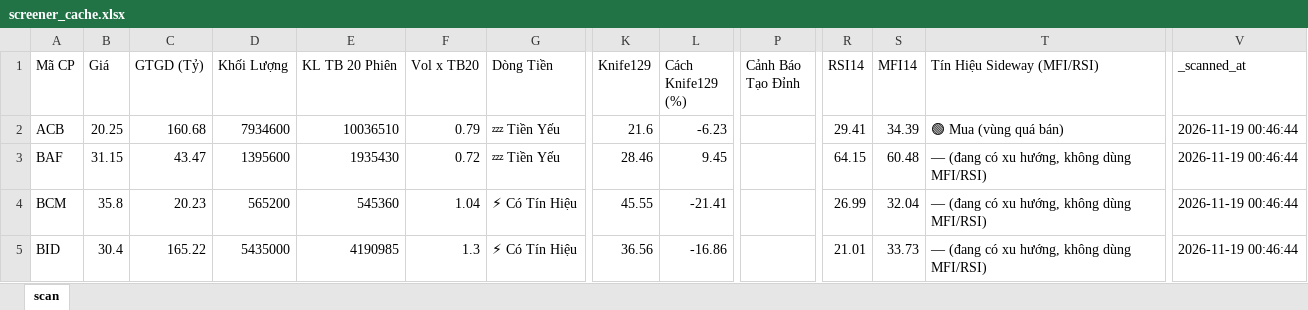
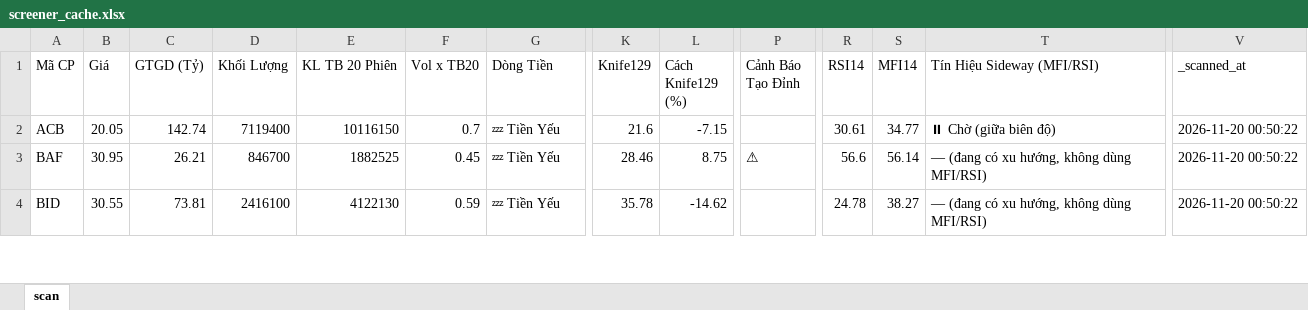
Before and after one commit to nnnhutien-cpu/Fairy-stock, an Excel workbook: screener_cache.xlsx, sheet scan, drawn as a sheet; only a part is shown, gaps mark what is left out; values as stored, in another font and other column widths than the file's, no borders; removed rows and columns are numbered as before the commit, all else as after; rows hold the shown columns only; the diff covers the shown part only; the diff names each change by its address in the sheet, - before the commit and + after, or states it on an @@ line.

```diff
--- a/screener_cache.xlsx (sheet scan)
+++ b/screener_cache.xlsx (sheet scan)
-B2 (Giá): 20.25
+B2 (Giá): 20.05
-C2 (GTGD (Tỷ)): 160.68
+C2 (GTGD (Tỷ)): 142.74
-D2 (Khối Lượng): 7934600
+D2 (Khối Lượng): 7119400
-E2 (KL TB 20 Phiên): 10036510
+E2 (KL TB 20 Phiên): 10116150
-F2 (Vol x TB20): 0.79
+F2 (Vol x TB20): 0.7
-L2 (Cách Knife129 (%)): -6.23
+L2 (Cách Knife129 (%)): -7.15
-R2 (RSI14): 29.41
+R2 (RSI14): 30.61
-S2 (MFI14): 34.39
+S2 (MFI14): 34.77
-T2 (Tín Hiệu Sideway (MFI/RSI)): 🟢 Mua (vùng quá bán)
+T2 (Tín Hiệu Sideway (MFI/RSI)): ⏸ Chờ (giữa biên độ)
-V2:V3 (_scanned_at): 2026-11-19 00:46:44
+V2:V3 (_scanned_at): 2026-11-20 00:50:22
-B3 (Giá): 31.15
+B3 (Giá): 30.95
-C3 (GTGD (Tỷ)): 43.47
+C3 (GTGD (Tỷ)): 26.21
-D3 (Khối Lượng): 1395600
+D3 (Khối Lượng): 846700
-E3 (KL TB 20 Phiên): 1935430
+E3 (KL TB 20 Phiên): 1882525
-F3 (Vol x TB20): 0.72
+F3 (Vol x TB20): 0.45
-L3 (Cách Knife129 (%)): 9.45
+L3 (Cách Knife129 (%)): 8.75
-P3 (Cảnh Báo Tạo Đỉnh): (empty)
+P3 (Cảnh Báo Tạo Đỉnh): ⚠
-R3 (RSI14): 64.15
+R3 (RSI14): 56.6
-S3 (MFI14): 60.48
+S3 (MFI14): 56.14
-row 4: BCM | 35.8 | 20.23 | 565200 | 545360 | 1.04 | ⚡ Có Tín Hiệu | 45.55 | -21.41 |  | 26.99 | 32.04 | — (đang có xu hướng, không dùng MFI/RSI) | 2026-11-19 00:46:44
-B4 (Giá): 30.4
+B4 (Giá): 30.55
-C4 (GTGD (Tỷ)): 165.22
+C4 (GTGD (Tỷ)): 73.81
-D4 (Khối Lượng): 5435000
+D4 (Khối Lượng): 2416100
-E4 (KL TB 20 Phiên): 4190985
+E4 (KL TB 20 Phiên): 4122130
-F4 (Vol x TB20): 1.3
+F4 (Vol x TB20): 0.59
-G4 (Dòng Tiền): ⚡ Có Tín Hiệu
+G4 (Dòng Tiền): 💤 Tiền Yếu
-K4 (Knife129): 36.56
+K4 (Knife129): 35.78
-L4 (Cách Knife129 (%)): -16.86
+L4 (Cách Knife129 (%)): -14.62
-R4 (RSI14): 21.01
+R4 (RSI14): 24.78
-S4 (MFI14): 33.73
+S4 (MFI14): 38.27
-V4 (_scanned_at): 2026-11-19 00:46:44
+V4 (_scanned_at): 2026-11-20 00:50:22
```
Also changed, not shown: 5 added rows, 12 removed rows and 777 edited cells elsewhere in this sheet.
